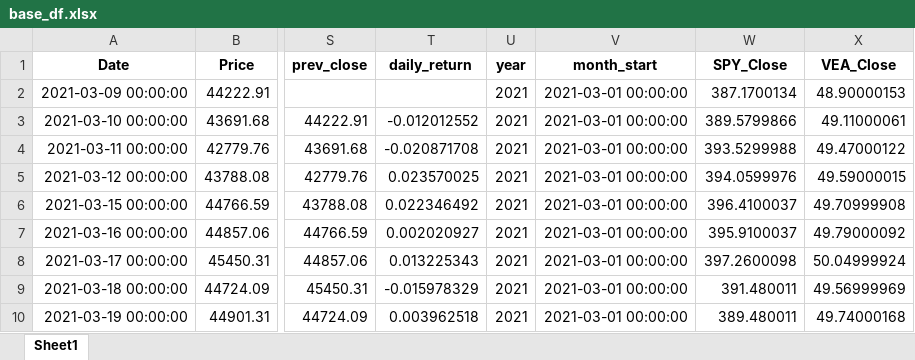
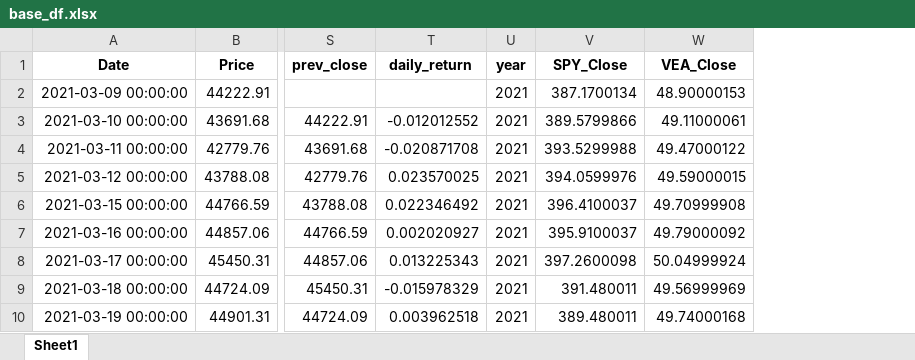
Before and after one commit to sami-naeem/Pakistan_Stock_Market_Prediction, an Excel workbook: base_df.xlsx, sheet Sheet1, drawn as a sheet; only a part is shown, gaps mark what is left out; values as stored, in another font and other column widths than the file's, no borders; the diff names each change by its address in the sheet, - before the commit and + after, or states it on an @@ line.

Commit message:
cleaned the data and accounted for missing values

```diff
--- a/base_df.xlsx (sheet Sheet1)
+++ b/base_df.xlsx (sheet Sheet1)
-column V (month_start), rows 2-10: all 2021-03-01 00:00:00
```
Also changed, not shown: 3 other files.
